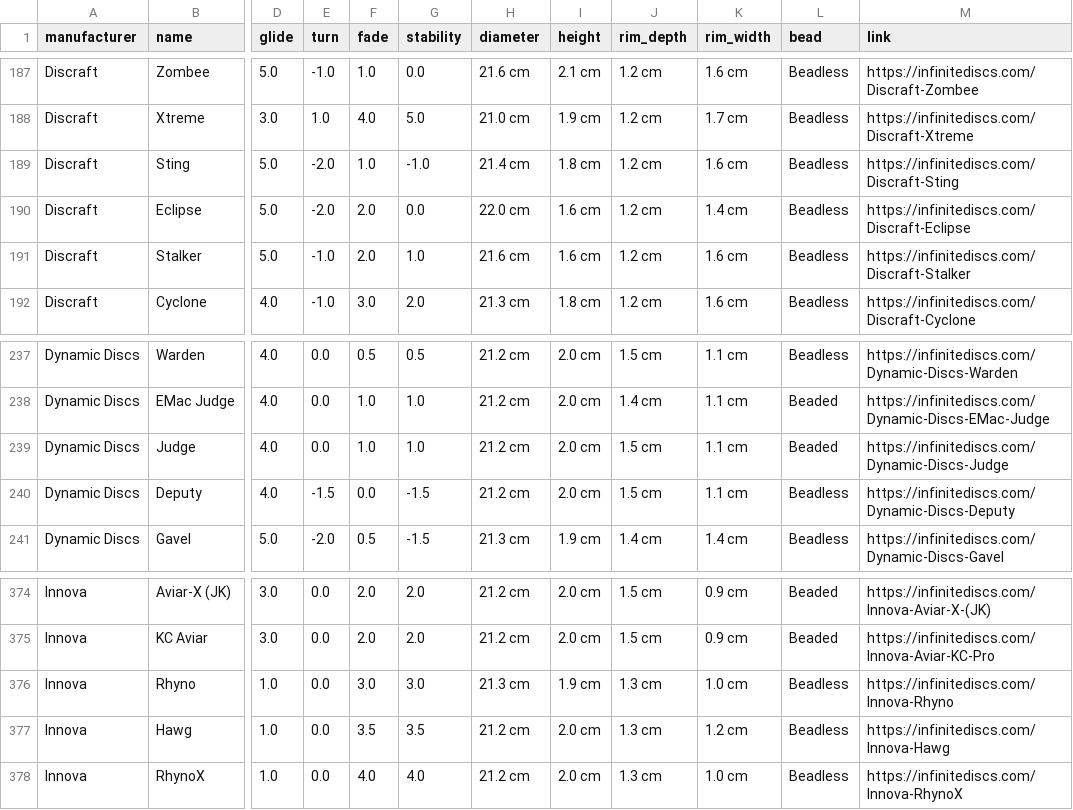
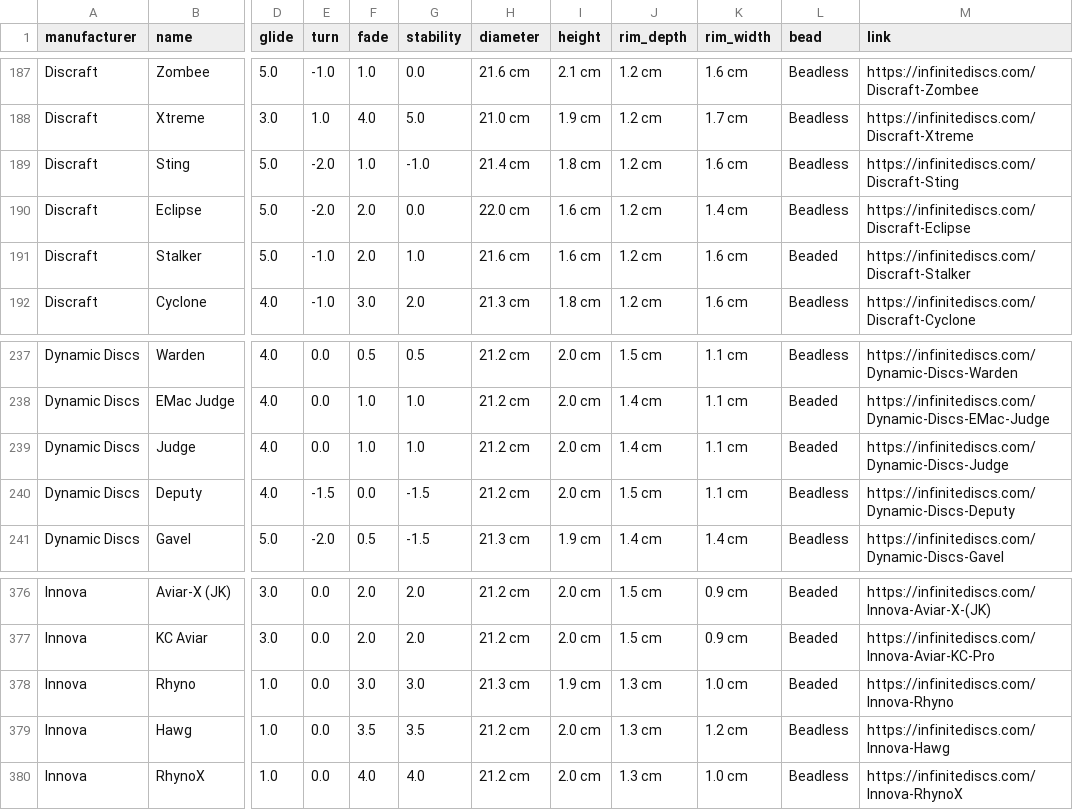
Before and after one commit to schwadan001/disc-chart, a CSV file: docs/discs.csv, drawn as a sheet; only a part is shown, gaps mark what is left out; addresses are those after the commit; the diff covers the shown part only; the diff names each change by its address in the sheet, - before the commit and + after, or states it on an @@ line.

```diff
--- a/docs/discs.csv
+++ b/docs/discs.csv
-L191 (bead): Beadless
+L191 (bead): Beaded
-J239 (rim_depth): 1.5 cm
+J239 (rim_depth): 1.4 cm
-L378 (bead): Beadless
+L378 (bead): Beaded
```
Also changed, not shown: 4 added rows, 2 removed rows and 5 edited cells elsewhere in this file, 1 other file.
